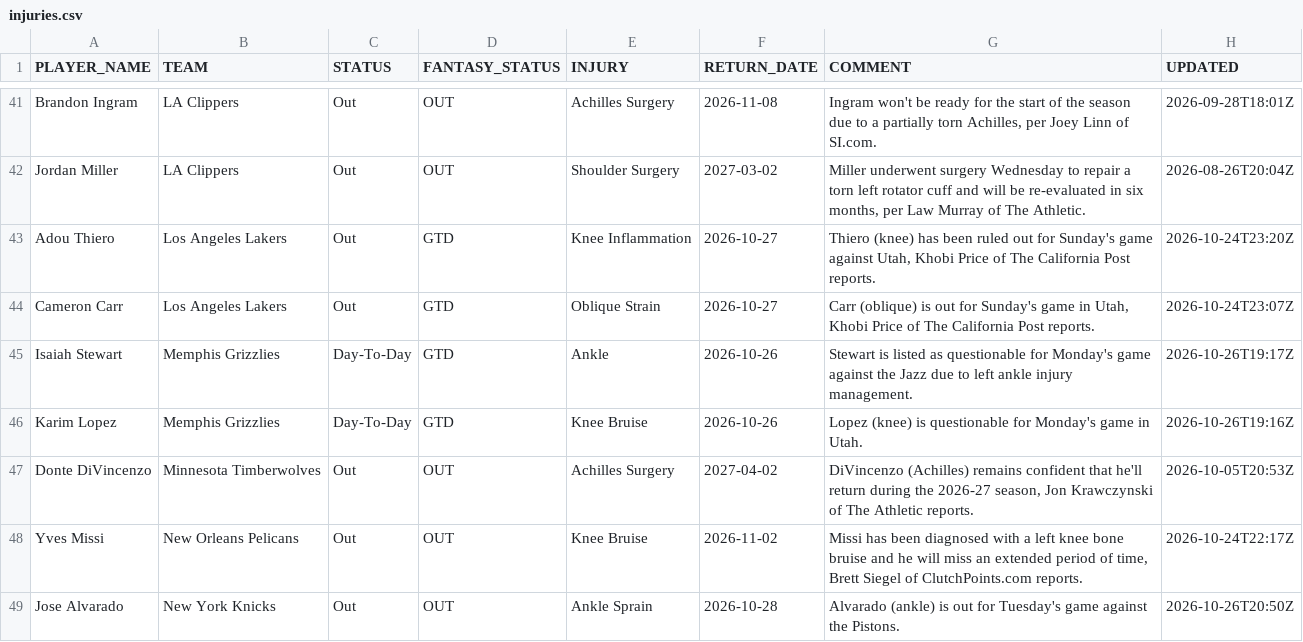
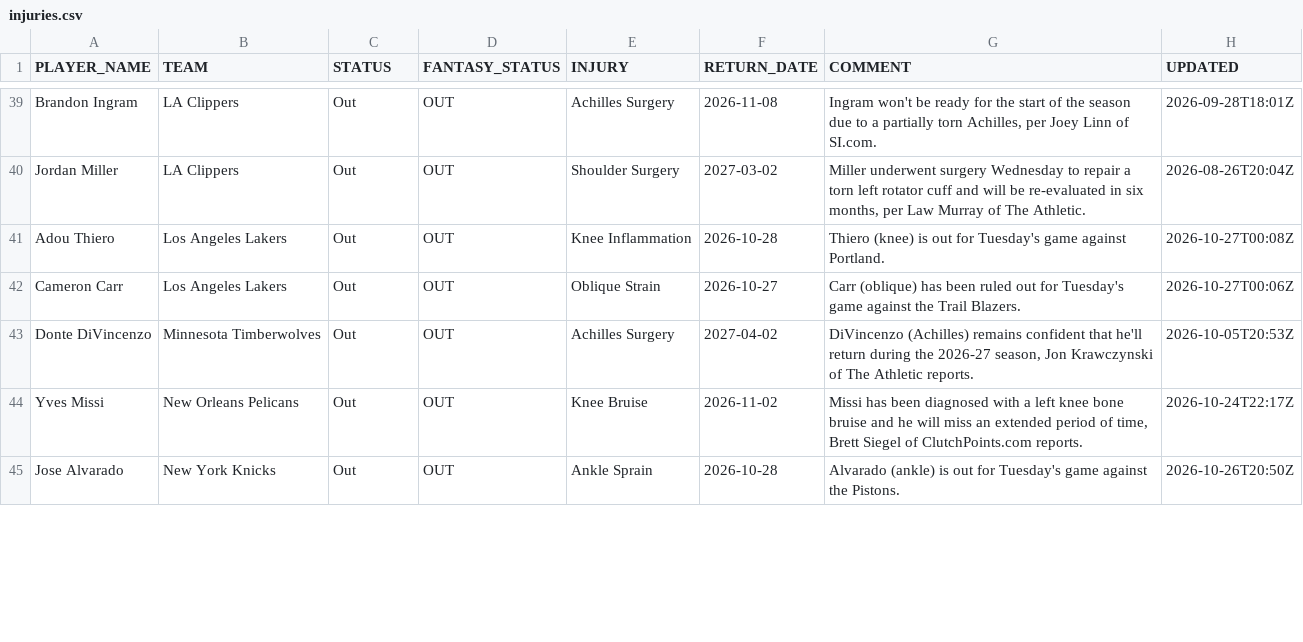
Before and after one commit to RoiGreen/dagger, a CSV file: nba_2026_27/injuries.csv, drawn as a sheet; only a part is shown, gaps mark what is left out; the diff covers the shown part only.

```diff
--- a/nba_2026_27/injuries.csv
+++ b/nba_2026_27/injuries.csv
@@ -42,6 +40,4 @@ Brandon Ingram,LA Clippers,Out,OUT,Achilles Surgery,2026-11-08,"Ingram won't be
 Jordan Miller,LA Clippers,Out,OUT,Shoulder Surgery,2027-03-02,"Miller underwent surgery Wednesday to repair a torn left rotator cuff and will be re-evaluated in six months, per Law Murray of The Athletic.",2026-08-26T20:04Z
-Adou Thiero,Los Angeles Lakers,Out,GTD,Knee Inflammation,2026-10-27,"Thiero (knee) has been ruled out for Sunday's game against Utah, Khobi Price of The California Post reports.",2026-10-24T23:20Z
-Cameron Carr,Los Angeles Lakers,Out,GTD,Oblique Strain,2026-10-27,"Carr (oblique) is out for Sunday's game in Utah, Khobi Price of The California Post reports.",2026-10-24T23:07Z
-Isaiah Stewart,Memphis Grizzlies,Day-To-Day,GTD,Ankle,2026-10-26,Stewart is listed as questionable for Monday's game against the Jazz due to left ankle injury management.,2026-10-26T19:17Z
-Karim Lopez,Memphis Grizzlies,Day-To-Day,GTD,Knee Bruise,2026-10-26,Lopez (knee) is questionable for Monday's game in Utah.,2026-10-26T19:16Z
+Adou Thiero,Los Angeles Lakers,Out,OUT,Knee Inflammation,2026-10-28,Thiero (knee) is out for Tuesday's game against Portland.,2026-10-27T00:08Z
+Cameron Carr,Los Angeles Lakers,Out,OUT,Oblique Strain,2026-10-27,Carr (oblique) has been ruled out for Tuesday's game against the Trail Blazers.,2026-10-27T00:06Z
 Donte DiVincenzo,Minnesota Timberwolves,Out,OUT,Achilles Surgery,2027-04-02,"DiVincenzo (Achilles) remains confident that he'll return during the 2026-27 season, Jon Krawczynski of The Athletic reports.",2026-10-05T20:53Z
```
Also changed, not shown: 8 added rows, 6 removed rows and 7 edited cells elsewhere in this file, 6 other files.
